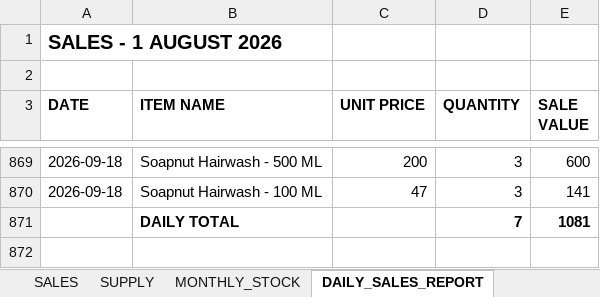
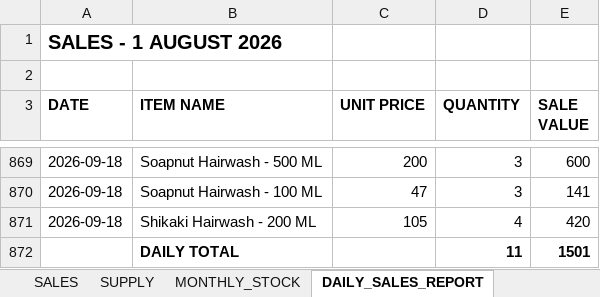
Before and after one commit to suryasai693-lang/daily_sales_website, an Excel workbook: data/sales.xlsx, sheet DAILY_SALES_REPORT, drawn as a sheet; only a part is shown, gaps mark what is left out; values as stored, in another font and other column widths than the file's, no borders; removed rows and columns are numbered as before the commit, all else as after; the diff names each change by its address in the sheet, - before the commit and + after, or states it on an @@ line.

Commit message:
Update sales.xlsx from DailyStock

```diff
--- a/data/sales.xlsx (sheet DAILY_SALES_REPORT)
+++ b/data/sales.xlsx (sheet DAILY_SALES_REPORT)
-row 871:  | DAILY TOTAL |  | 7 | 1081
+row 871: 2026-09-18 | Shikaki Hairwash - 200 ML | 105 | 4 | 420
+row 872:  | DAILY TOTAL |  | 11 | 1501
```
Also changed, not shown: sheet SALES, sheet MONTHLY_STOCK.
